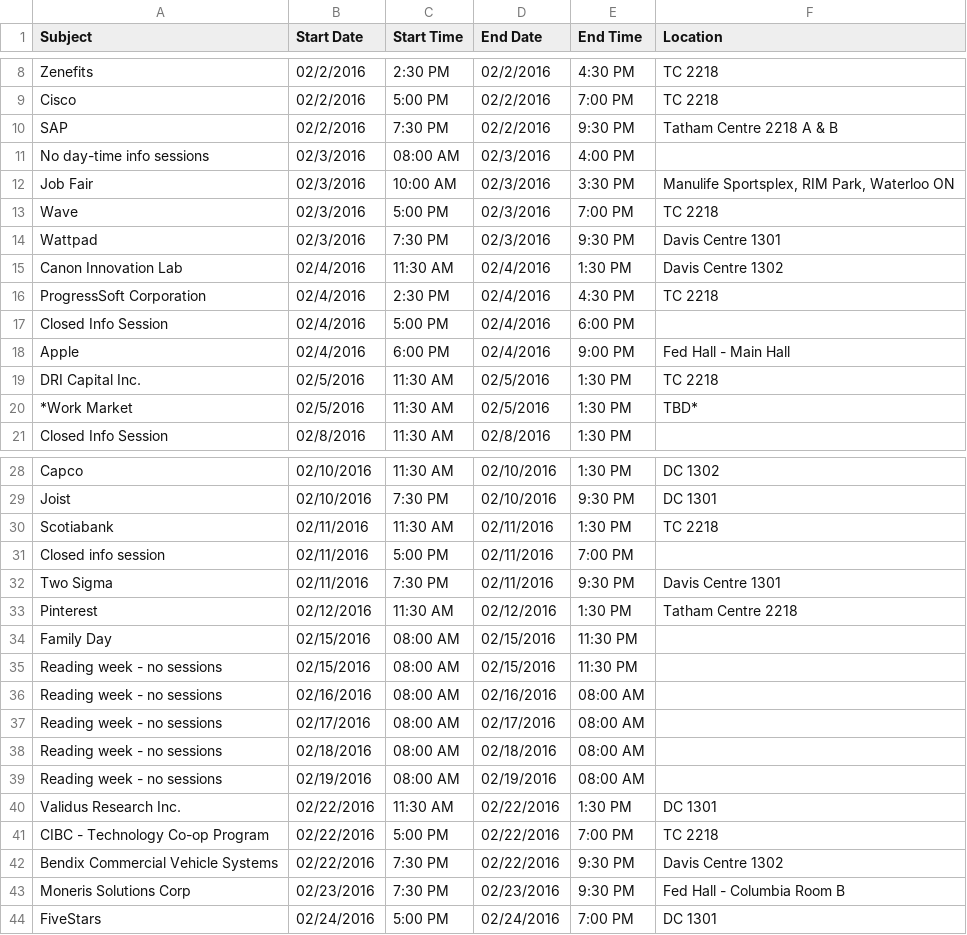
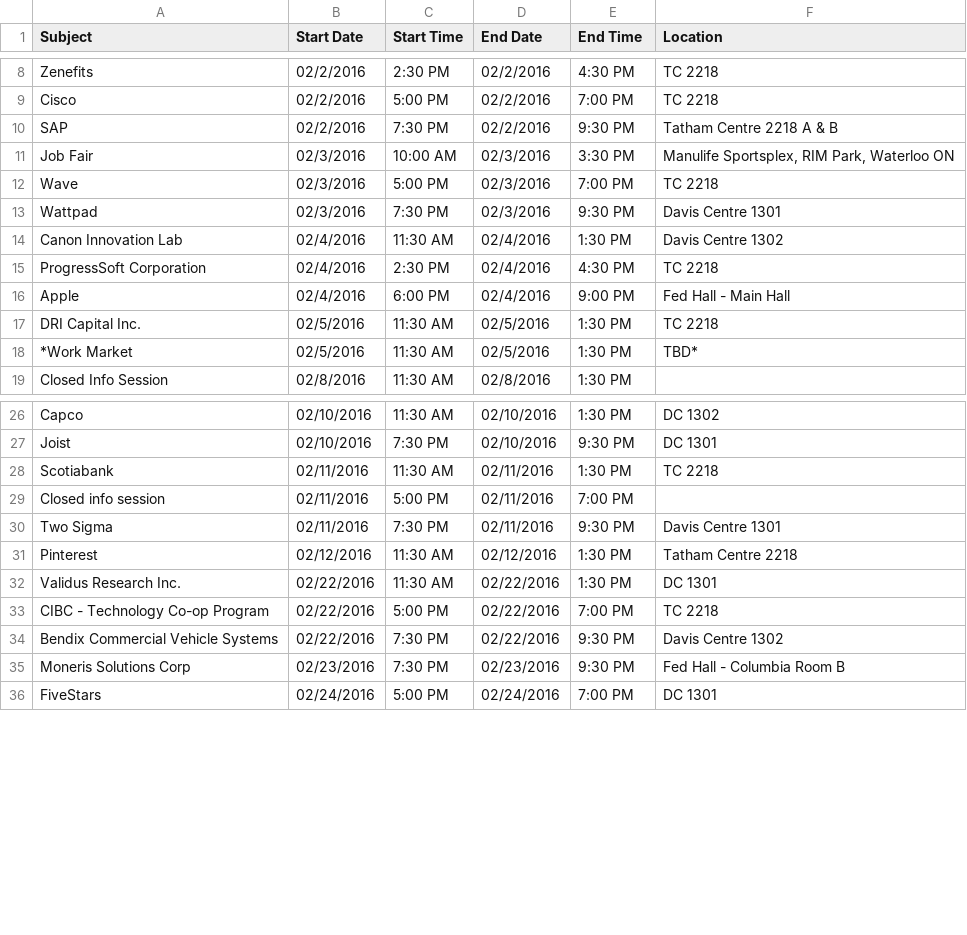
Before and after one commit to daose/WatCompanies, a CSV file: februaryInfoSessions.csv, drawn as a sheet; only a part is shown, gaps mark what is left out; the diff names each change by its address in the sheet, - before the commit and + after, or states it on an @@ line.

Commit message:
Update februaryInfoSessions.csv

```diff
--- a/februaryInfoSessions.csv
+++ b/februaryInfoSessions.csv
-row 11: No day-time info sessions | 02/3/2016 | 08:00 AM | 02/3/2016 | 4:00 PM
-row 17: Closed Info Session | 02/4/2016 | 5:00 PM | 02/4/2016 | 6:00 PM
-row 34: Family Day | 02/15/2016 | 08:00 AM | 02/15/2016 | 11:30 PM
-row 35: Reading week - no sessions | 02/15/2016 | 08:00 AM | 02/15/2016 | 11:30 PM
-row 36: Reading week - no sessions | 02/16/2016 | 08:00 AM | 02/16/2016 | 08:00 AM
-row 37: Reading week - no sessions | 02/17/2016 | 08:00 AM | 02/17/2016 | 08:00 AM
-row 38: Reading week - no sessions | 02/18/2016 | 08:00 AM | 02/18/2016 | 08:00 AM
-row 39: Reading week - no sessions | 02/19/2016 | 08:00 AM | 02/19/2016 | 08:00 AM
```
